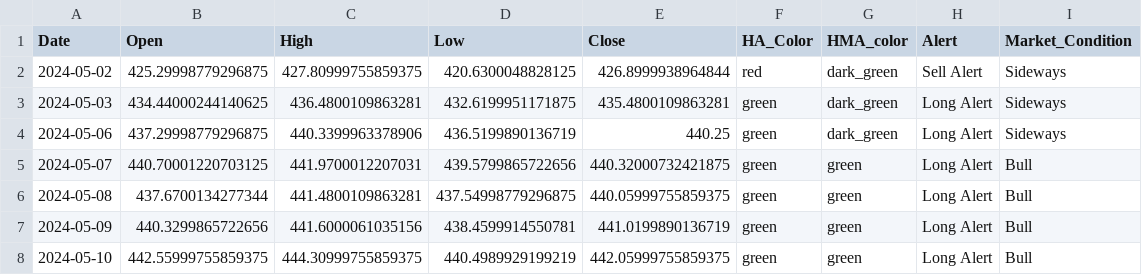
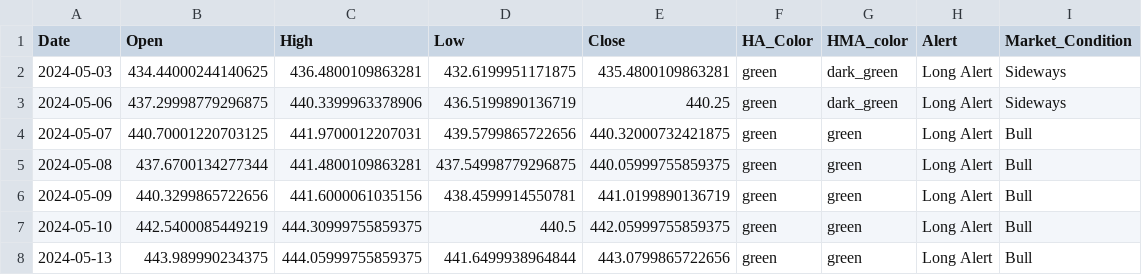
Before and after one commit to rbnyng/trend_alert, a CSV file: last_seven_days.csv, drawn as a sheet.

```diff
--- a/last_seven_days.csv
+++ b/last_seven_days.csv
@@ -1,3 +1,2 @@
 Date,Open,High,Low,Close,HA_Color,HMA_color,Alert,Market_Condition
-2024-05-02,425.29998779296875,427.80999755859375,420.6300048828125,426.8999938964844,red,dark_green,Sell Alert,Sideways
 2024-05-03,434.44000244140625,436.4800109863281,432.6199951171875,435.4800109863281,green,dark_green,Long Alert,Sideways
@@ -7,2 +6,3 @@ Date,Open,High,Low,Close,HA_Color,HMA_color,Alert,Market_Condition
 2024-05-09,440.3299865722656,441.6000061035156,438.4599914550781,441.0199890136719,green,green,Long Alert,Bull
-2024-05-10,442.55999755859375,444.30999755859375,440.4989929199219,442.05999755859375,green,green,Long Alert,Bull
+2024-05-10,442.5400085449219,444.30999755859375,440.5,442.05999755859375,green,green,Long Alert,Bull
+2024-05-13,443.989990234375,444.05999755859375,441.6499938964844,443.0799865722656,green,green,Long Alert,Bull
```
